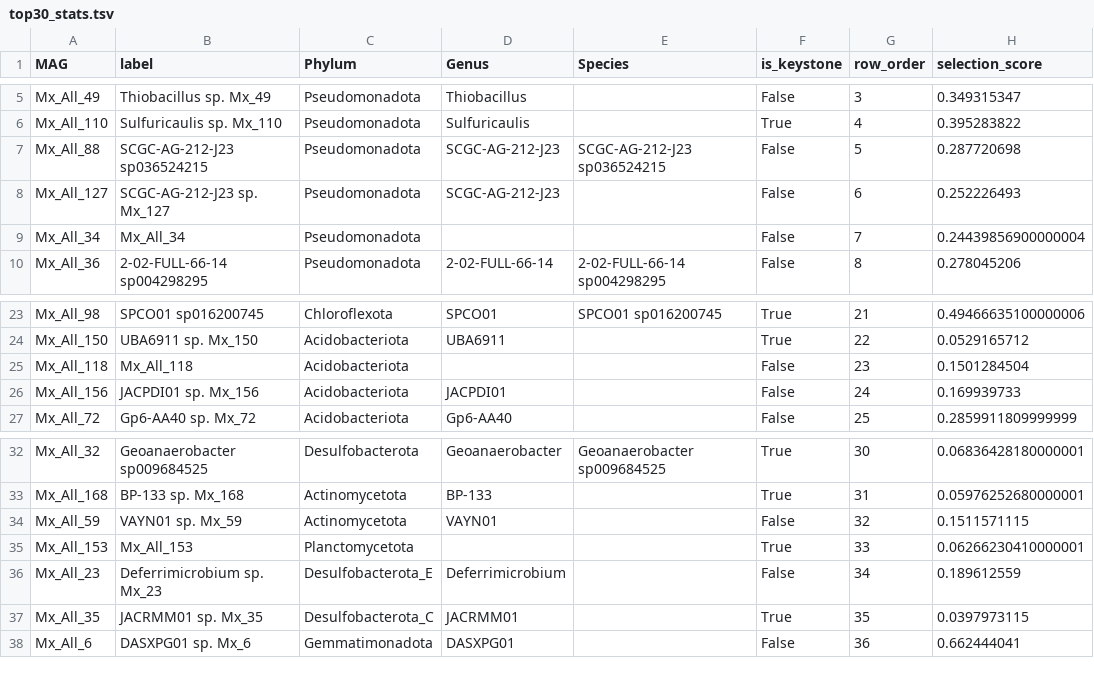
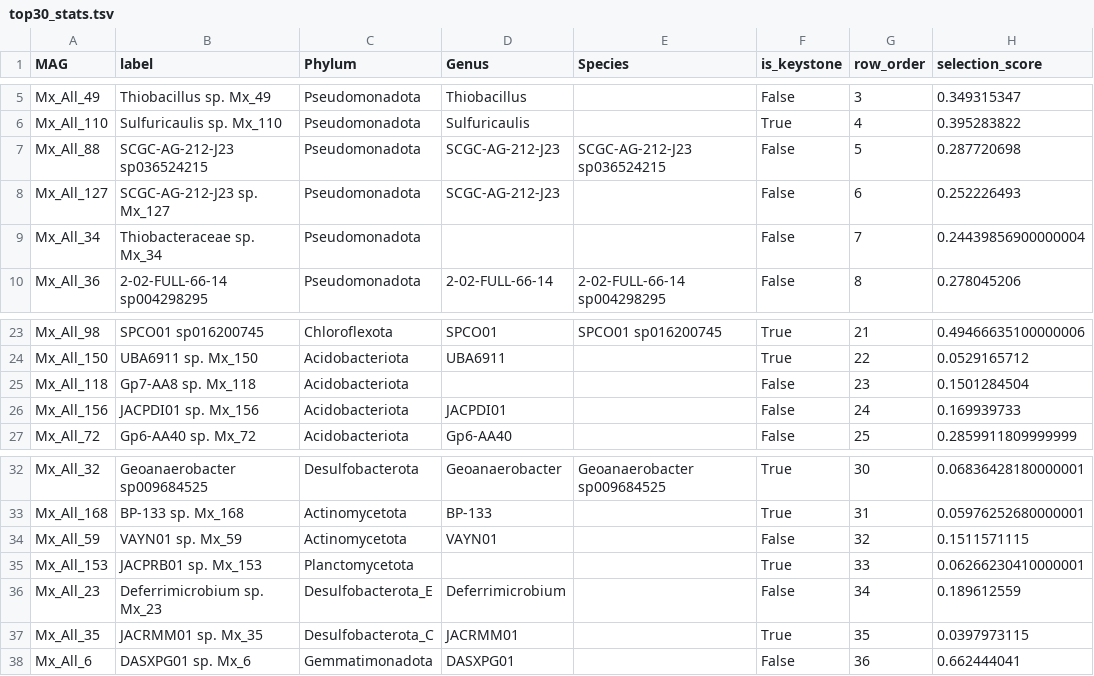
Before and after one commit to redlizzxy/EnvMeta, a TSV file: paper/benchmarks/validation/mag_heatmap/top30_stats.tsv, drawn as a sheet; only a part is shown, gaps mark what is left out; the diff names each change by its address in the sheet, - before the commit and + after, or states it on an @@ line.

```diff
--- a/paper/benchmarks/validation/mag_heatmap/top30_stats.tsv
+++ b/paper/benchmarks/validation/mag_heatmap/top30_stats.tsv
-B9 (label): Mx_All_34
+B9 (label): Thiobacteraceae sp. Mx_34
-B25 (label): Mx_All_118
+B25 (label): Gp7-AA8 sp. Mx_118
-B35 (label): Mx_All_153
+B35 (label): JACPRB01 sp. Mx_153
```
Also changed, not shown: paper/benchmarks/validation/mag_heatmap/top30_variance_stats.tsv, 5 other files.
